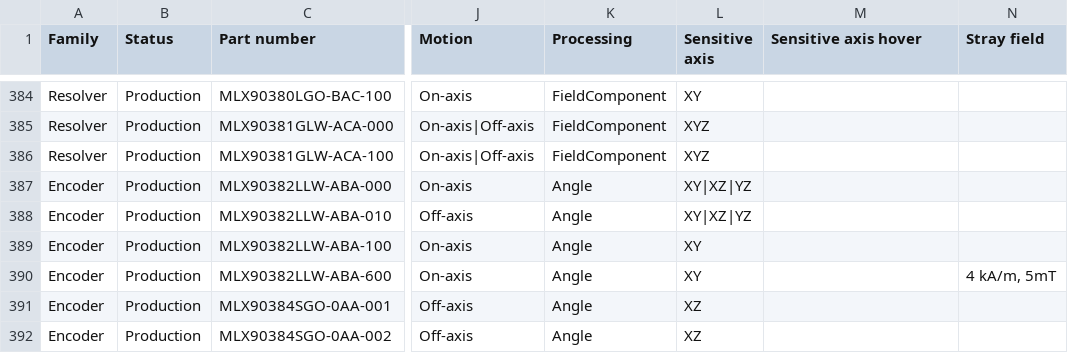
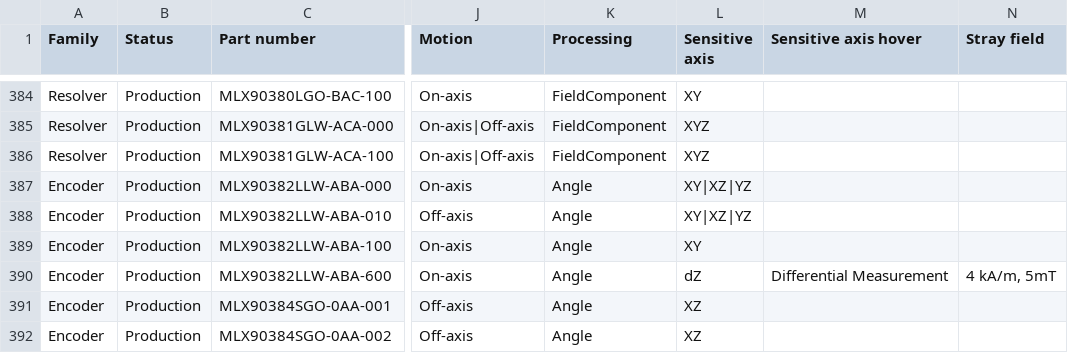
Before and after one commit to MelexisBC/Wizard--Magnetic-Position-Sensor-ICs-Data, a CSV file: Magnetic-position-sensor-ICs-Wizard-Data.csv, drawn as a sheet; only a part is shown, gaps mark what is left out; the diff names each change by its address in the sheet, - before the commit and + after, or states it on an @@ line.

Commit message:
Wizard - Magnetic position sensor ICs - Google sheet updated

```diff
--- a/Magnetic-position-sensor-ICs-Wizard-Data.csv
+++ b/Magnetic-position-sensor-ICs-Wizard-Data.csv
-L390 (Sensitive axis): XY
+L390 (Sensitive axis): dZ
-M390 (Sensitive axis hover): (empty)
+M390 (Sensitive axis hover): Differential Measurement
```
